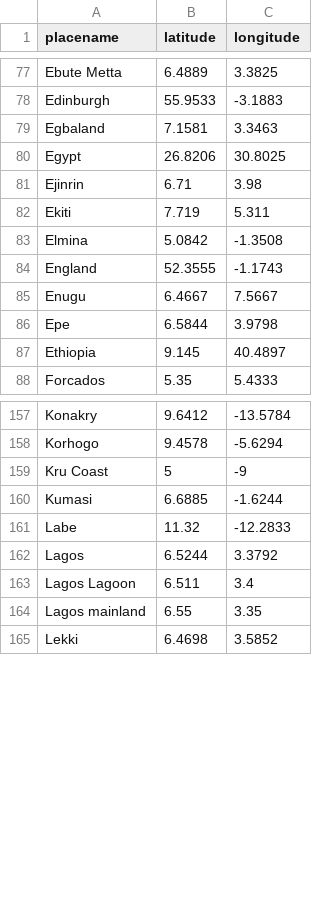
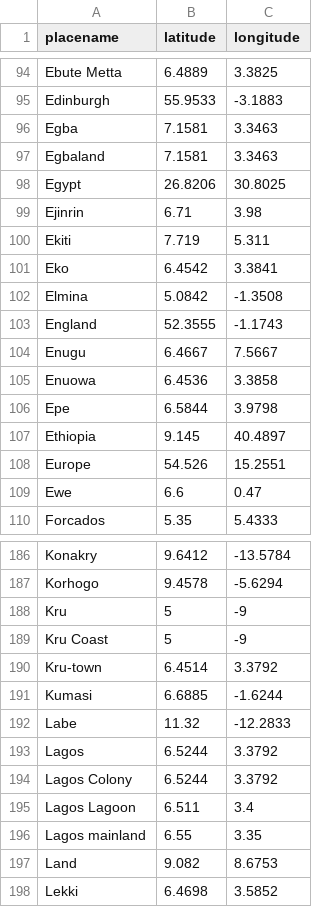
Before and after one commit to nozomi-sawada/lagos-weekly-record-analysis, a CSV file: sample_locations.csv, drawn as a sheet; only a part is shown, gaps mark what is left out; the diff covers the shown part only; the diff names each change by its address in the sheet, - before the commit and + after, or states it on an @@ line.

```diff
--- a/sample_locations.csv
+++ b/sample_locations.csv
+row 96: Egba | 7.1581 | 3.3463
+row 101: Eko | 6.4542 | 3.3841
+row 105: Enuowa | 6.4536 | 3.3858
+row 108: Europe | 54.526 | 15.2551
+row 109: Ewe | 6.6 | 0.47
+row 188: Kru | 5 | -9
+row 190: Kru-town | 6.4514 | 3.3792
+row 194: Lagos Colony | 6.5244 | 3.3792
+row 197: Land | 9.082 | 8.6753
```
Also changed, not shown: 32 added rows and 6 moved rows elsewhere in this file.
